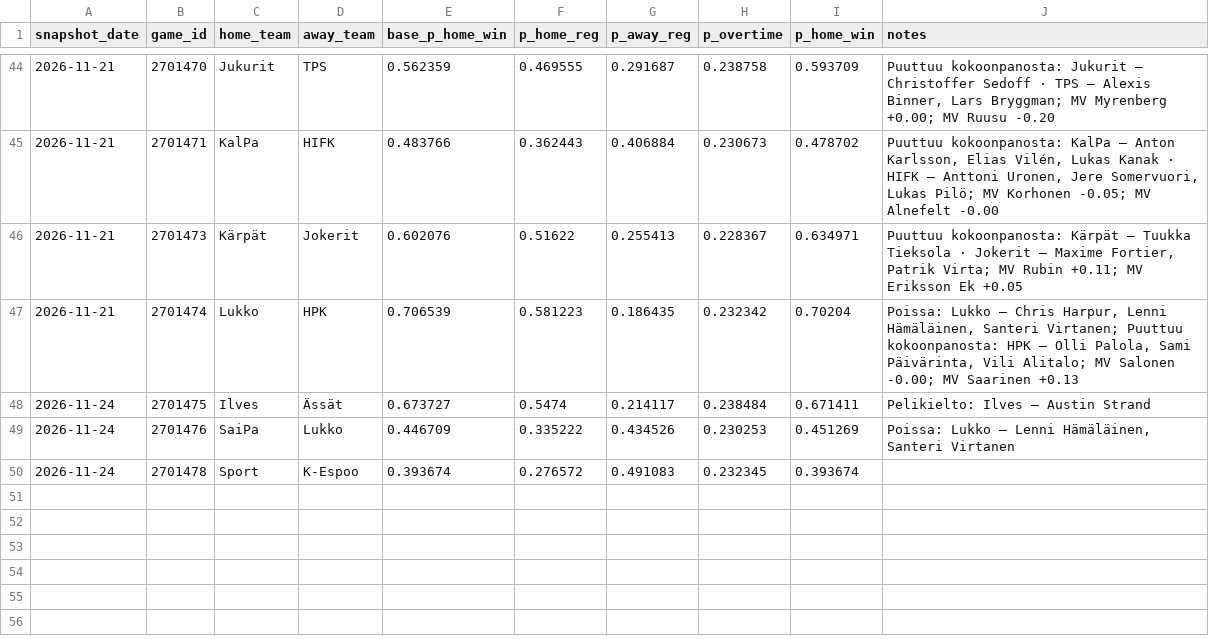
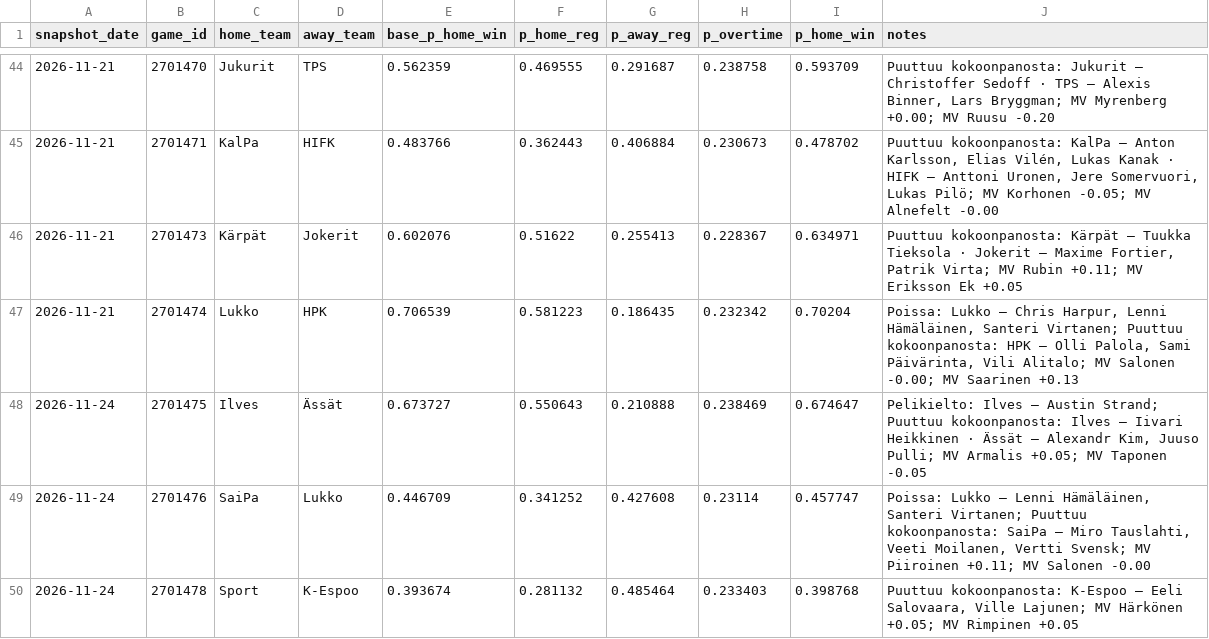
Before and after one commit to mikaheino/liiga-2026-27, a CSV file: prediction_games_news.csv, drawn as a sheet; only a part is shown, gaps mark what is left out.

```diff
--- a/prediction_games_news.csv
+++ b/prediction_games_news.csv
@@ -47,4 +47,4 @@ snapshot_date,game_id,home_team,away_team,base_p_home_win,p_home_reg,p_away_reg,
 2026-11-21,2701474,Lukko,HPK,0.706539,0.581223,0.186435,0.232342,0.70204,"Poissa: Lukko – Chris Harpur, Lenni Hämäläinen, Santeri Virtanen; Puuttuu kokoonpanosta: HPK – Olli Palola, Sami Päivärinta, Vili Alitalo; MV Salonen -0.00; MV Saarinen +0.13"
-2026-11-24,2701475,Ilves,Ässät,0.673727,0.5474,0.214117,0.238484,0.671411,Pelikielto: Ilves – Austin Strand
-2026-11-24,2701476,SaiPa,Lukko,0.446709,0.335222,0.434526,0.230253,0.451269,"Poissa: Lukko – Lenni Hämäläinen, Santeri Virtanen"
-2026-11-24,2701478,Sport,K-Espoo,0.393674,0.276572,0.491083,0.232345,0.393674,
+2026-11-24,2701475,Ilves,Ässät,0.673727,0.550643,0.210888,0.238469,0.674647,"Pelikielto: Ilves – Austin Strand; Puuttuu kokoonpanosta: Ilves – Iivari Heikkinen · Ässät – Alexandr Kim, Juuso Pulli; MV Armalis +0.05; MV Taponen -0.05"
+2026-11-24,2701476,SaiPa,Lukko,0.446709,0.341252,0.427608,0.23114,0.457747,"Poissa: Lukko – Lenni Hämäläinen, Santeri Virtanen; Puuttuu kokoonpanosta: SaiPa – Miro Tauslahti, Veeti Moilanen, Vertti Svensk; MV Piiroinen +0.11; MV Salonen -0.00"
+2026-11-24,2701478,Sport,K-Espoo,0.393674,0.281132,0.485464,0.233403,0.398768,"Puuttuu kokoonpanosta: K-Espoo – Eeli Salovaara, Ville Lajunen; MV Härkönen +0.05; MV Rimpinen +0.05"
```
